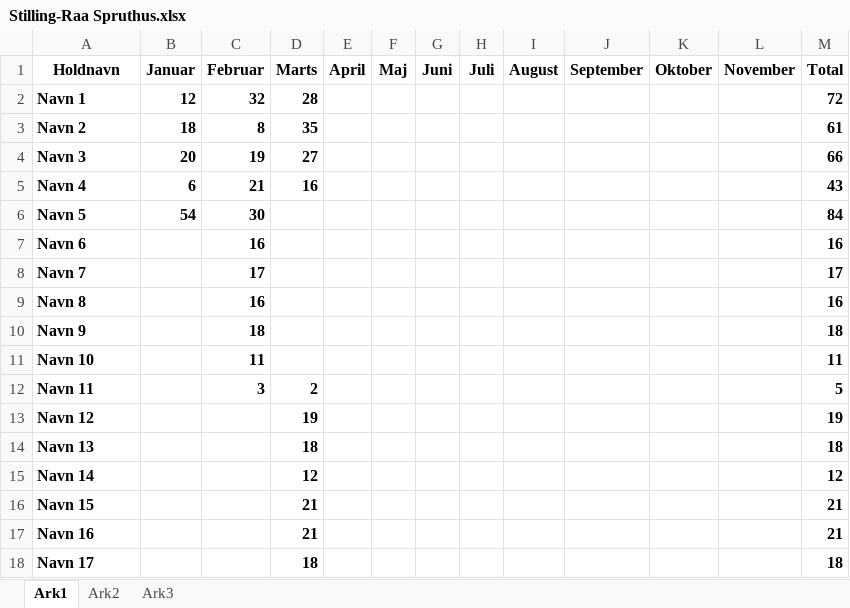
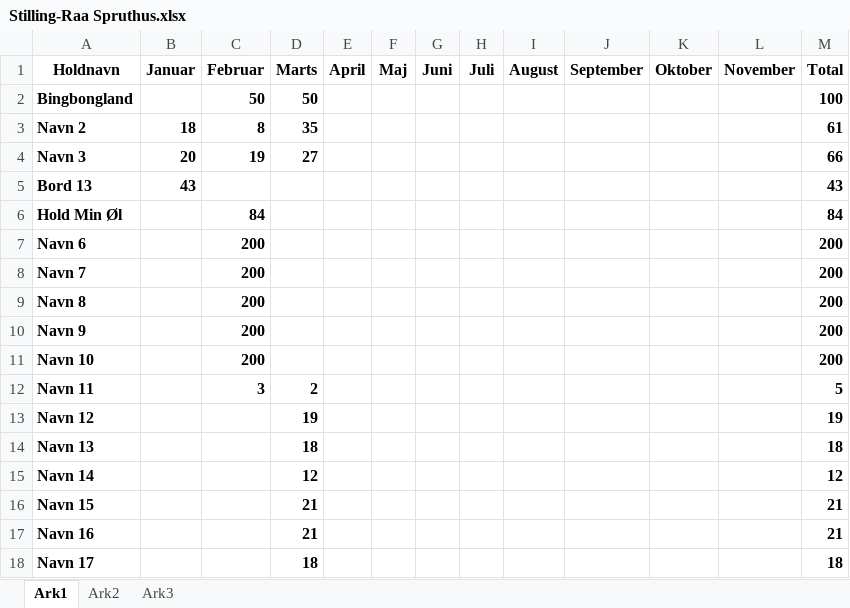
Before and after one commit to chboe/holdquizzen, an Excel workbook: Stilling-Raa Spruthus.xlsx, sheet Ark1, drawn as a sheet; values as stored, in another font and other column widths than the file's, no borders; removed rows and columns are numbered as before the commit, all else as after; the diff names each change by its address in the sheet, - before the commit and + after, or states it on an @@ line.

```diff
--- a/Stilling-Raa Spruthus.xlsx (sheet Ark1)
+++ b/Stilling-Raa Spruthus.xlsx (sheet Ark1)
-row 2: Navn 1 | 12 | 32 | 28 |  |  |  |  |  |  |  |  | 72
+row 2: Bingbongland |  | 50 | 50 |  |  |  |  |  |  |  |  | 100
-row 5: Navn 4 | 6 | 21 | 16 |  |  |  |  |  |  |  |  | 43
-row 6: Navn 5 | 54 | 30 |  |  |  |  |  |  |  |  |  | 84
+row 5: Bord 13 | 43 |  |  |  |  |  |  |  |  |  |  | 43
+row 6: Hold Min Øl |  | 84 |  |  |  |  |  |  |  |  |  | 84
-C7 (Februar): 16
+C7 (Februar): 200
-M7 (Total): 16
+M7 (Total): 200
-C8 (Februar): 17
+C8 (Februar): 200
-M8 (Total): 17
+M8 (Total): 200
-C9 (Februar): 16
+C9 (Februar): 200
-M9 (Total): 16
+M9 (Total): 200
-C10 (Februar): 18
+C10 (Februar): 200
-M10 (Total): 18
+M10 (Total): 200
-C11 (Februar): 11
+C11 (Februar): 200
-M11 (Total): 11
+M11 (Total): 200
```
Also changed, not shown: Stilling-Anarkist.xlsx, 2 other files.
